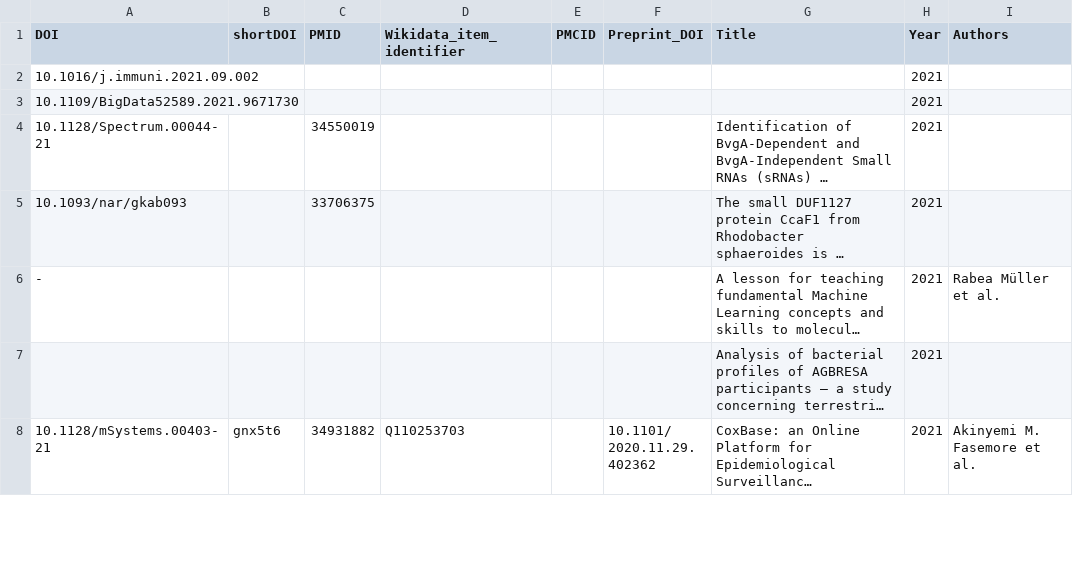
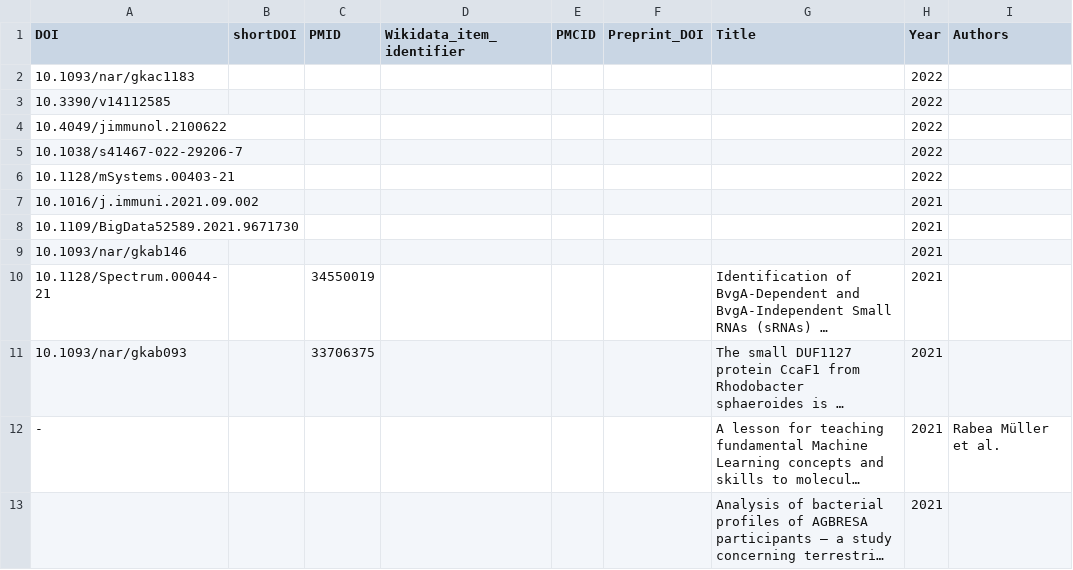
Before and after one commit to foerstner-lab/Publication_list, a TSV file: Publications.tsv, drawn as a sheet; only a part is shown; the shorter side is filled out with more unchanged rows; long unchanged cells end in …; the diff names each change by its address in the sheet, - before the commit and + after, or states it on an @@ line.

Commit message:
Add 2022 publications

```diff
--- a/Publications.tsv
+++ b/Publications.tsv
+row 2: 10.1093/nar/gkac1183 |  |  |  |  |  |  | 2022
+row 3: 10.3390/v14112585 |  |  |  |  |  |  | 2022
+row 4: 10.4049/jimmunol.2100622 |  |  |  |  |  |  | 2022
+row 5: 10.1038/s41467-022-29206-7 |  |  |  |  |  |  | 2022
+row 6: 10.1128/mSystems.00403-21 |  |  |  |  |  |  | 2022
+row 9: 10.1093/nar/gkab146 |  |  |  |  |  |  | 2021
```
